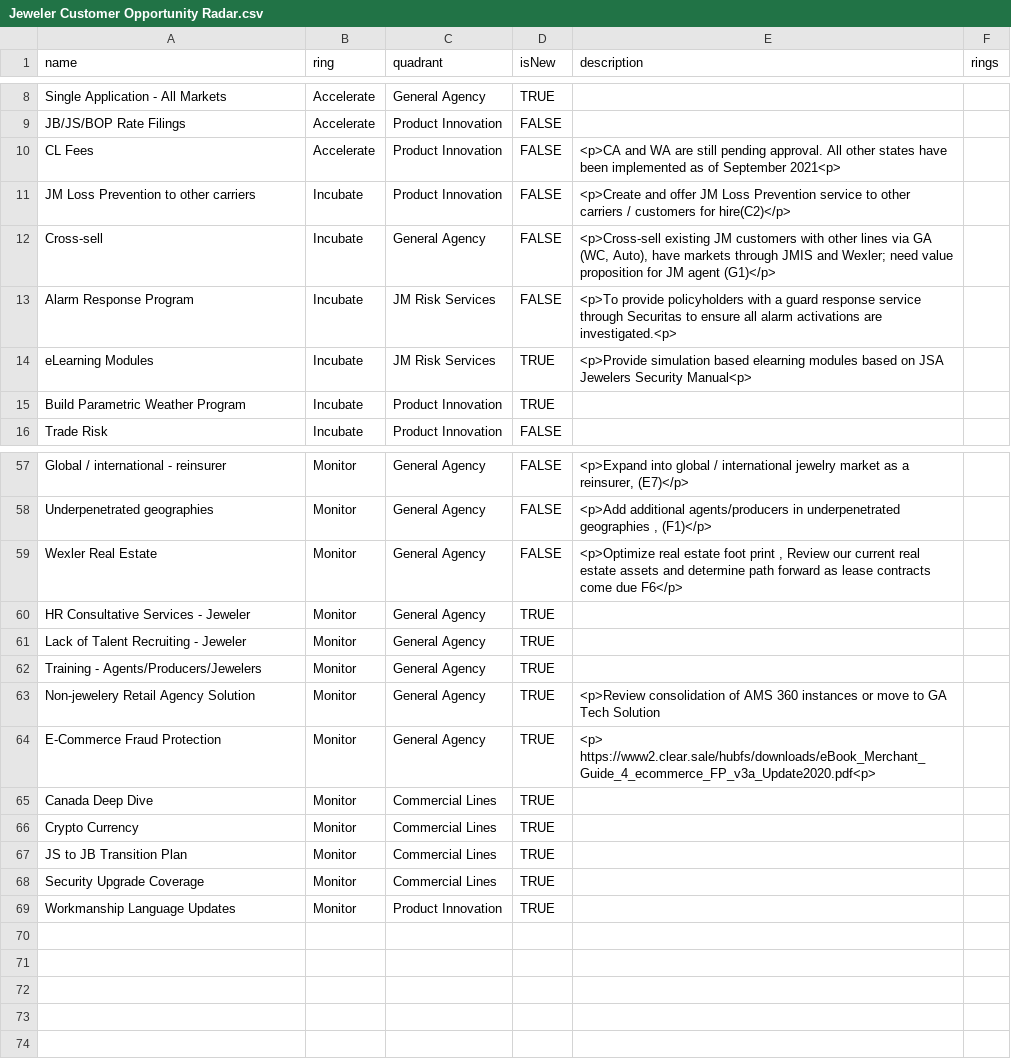
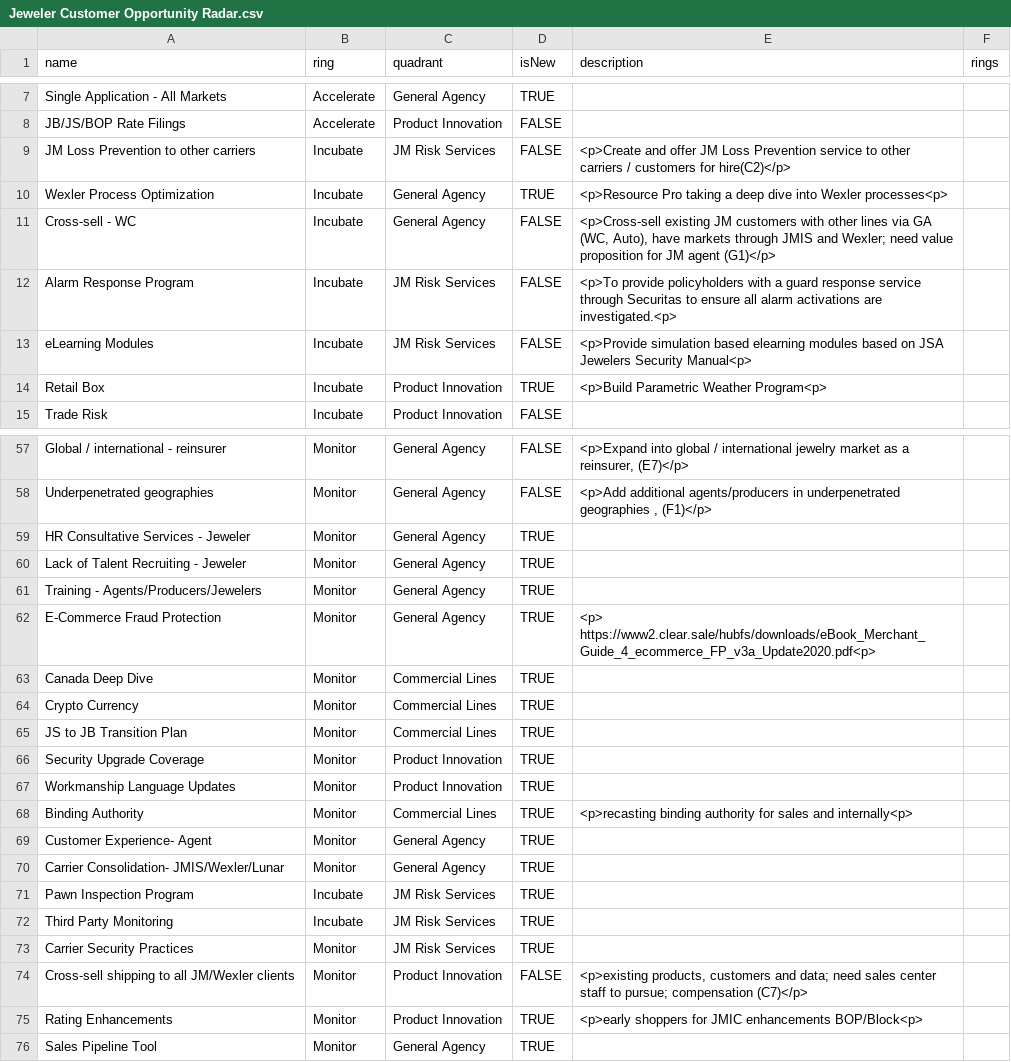
Before and after one commit to jwesener/ThoughtWorks, a CSV file: Jeweler Customer Opportunity Radar.csv, drawn as a sheet; only a part is shown, gaps mark what is left out; the diff covers the shown part only.

Commit message:
Add files via upload

```diff
--- a/Jeweler Customer Opportunity Radar.csv
+++ b/Jeweler Customer Opportunity Radar.csv
@@ -9,8 +8,8 @@ Single Application - All Markets,Accelerate,General Agency,TRUE,,
 JB/JS/BOP Rate Filings,Accelerate,Product Innovation,FALSE,,
-CL Fees,Accelerate,Product Innovation,FALSE,<p>CA and WA are still pending approval. All other states have been implemented as of September 2021<p>,
-JM Loss Prevention to other carriers,Incubate,Product Innovation,FALSE,<p>Create and offer JM Loss Prevention service to other carriers / customers for hire(C2)</p>,
-Cross-sell ,Incubate,General Agency,FALSE,"<p>Cross-sell existing JM customers with other lines via GA (WC, Auto), have markets through JMIS and Wexler; need value proposition for JM agent (G1)</p>",
+JM Loss Prevention to other carriers,Incubate,JM Risk Services,FALSE,<p>Create and offer JM Loss Prevention service to other carriers / customers for hire(C2)</p>,
+Wexler Process Optimization,Incubate,General Agency,TRUE,<p>Resource Pro taking a deep dive into Wexler processes<p>,
+Cross-sell - WC,Incubate,General Agency,FALSE,"<p>Cross-sell existing JM customers with other lines via GA (WC, Auto), have markets through JMIS and Wexler; need value proposition for JM agent (G1)</p>",
 Alarm Response Program,Incubate,JM Risk Services,FALSE,<p>To provide policyholders with a guard response service through Securitas to ensure all alarm activations are investigated.<p> ,
-eLearning Modules,Incubate,JM Risk Services,TRUE,<p>Provide simulation based elearning modules based on JSA Jewelers Security Manual<p>,
-Build Parametric Weather Program,Incubate,Product Innovation,TRUE,,
+eLearning Modules,Incubate,JM Risk Services,FALSE,<p>Provide simulation based elearning modules based on JSA Jewelers Security Manual<p>,
+Retail Box,Incubate,Product Innovation,TRUE,<p>Build Parametric Weather Program<p>,
 Trade Risk ,Incubate,Product Innovation,FALSE,,
@@ -58,3 +58,2 @@ Global / international - reinsurer,Monitor,General Agency,FALSE,"<p>Expand into
 Underpenetrated geographies ,Monitor,General Agency,FALSE,"<p>Add additional agents/producers in underpenetrated geographies , (F1)</p>",
-Wexler Real Estate,Monitor,General Agency,FALSE,"<p>Optimize real estate foot print , Review our current real estate assets and determine path forward as lease contracts come due F6</p>",
 HR Consultative Services - Jeweler,Monitor,General Agency,TRUE,,
@@ -62,3 +61,2 @@ Lack of Talent Recruiting - Jeweler,Monitor,General Agency,TRUE,,
 Training - Agents/Producers/Jewelers,Monitor,General Agency,TRUE,,
-Non-jewelery Retail Agency Solution,Monitor,General Agency,TRUE,<p>Review consolidation of AMS 360 instances or move to GA Tech Solution,
 E-Commerce Fraud Protection,Monitor,General Agency,TRUE,<p> https://www2.clear.sale/hubfs/downloads/eBook_Merchant_Guide_4_ecommerce_FP_v3a_Update2020.pdf<p>,
@@ -67,3 +65,12 @@ Crypto Currency,Monitor,Commercial Lines,TRUE,,
 JS to JB Transition Plan,Monitor,Commercial Lines,TRUE,,
-Security Upgrade Coverage,Monitor,Commercial Lines,TRUE,,
+Security Upgrade Coverage,Monitor,Product Innovation,TRUE,,
 Workmanship Language Updates,Monitor,Product Innovation,TRUE,,
+Binding Authority,Monitor,Commercial Lines,TRUE,<p>recasting binding authority for sales and internally<p>,
+Customer Experience- Agent,Monitor,General Agency,TRUE,,
+Carrier Consolidation- JMIS/Wexler/Lunar,Monitor,General Agency,TRUE,,
+Pawn Inspection Program,Incubate,JM Risk Services,TRUE,,
+Third Party Monitoring,Incubate,JM Risk Services,TRUE,,
+Carrier Security Practices ,Monitor,JM Risk Services,TRUE,,
+Cross-sell shipping to all JM/Wexler clients ,Monitor,Product Innovation,FALSE,"<p>existing products, customers and data; need sales center staff to pursue; compensation (C7)</p>",
+Rating Enhancements,Monitor,Product Innovation,TRUE,<p>early shoppers for JMIC enhancements BOP/Block<p>,
+Sales Pipeline Tool ,Monitor,General Agency, TRUE,,
```
Also changed, not shown: 3 added rows, 3 removed rows and 5 edited cells elsewhere in this file.
